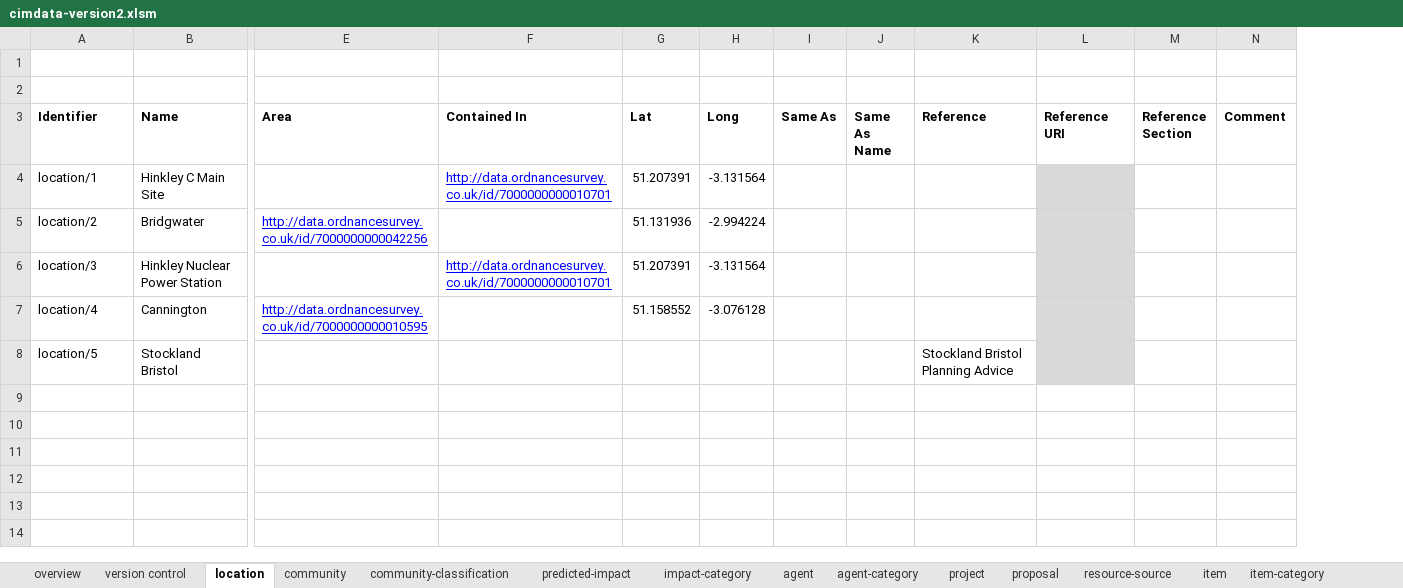
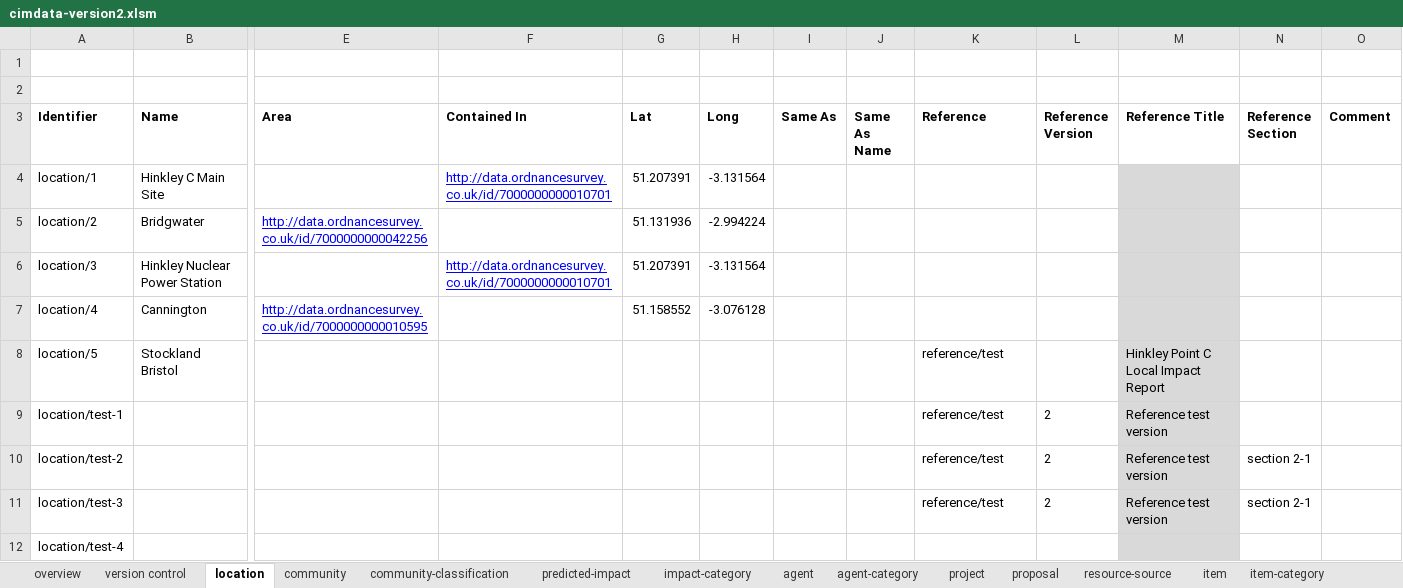
Before and after one commit to epimorphics/sedgemoor-data, an Excel workbook: package/client/cimdata-version2.xlsm, sheet location, drawn as a sheet; only a part is shown, gaps mark what is left out; values as stored, in another font and other column widths than the file's, no borders; charts and pictures not drawn; removed rows and columns are numbered as before the commit, all else as after; rows hold the shown columns only; the diff names each change by its address in the sheet, - before the commit and + after, or states it on an @@ line.

Commit message:
Updates to handling references
closes #1
closes #3
closes #6

```diff
--- a/package/client/cimdata-version2.xlsm (sheet location)
+++ b/package/client/cimdata-version2.xlsm (sheet location)
-column L (Reference URI), empty
+column L (Reference Version), empty
+column M (Reference Title), row 8: Hinkley Point C Local Impact Report
-K8 (Reference): Stockland Bristol Planning Advice
+K8 (Reference): reference/test
+row 9: location/test-1 |  |  |  |  |  |  |  | reference/test | 2 | Reference test version
+row 10: location/test-2 |  |  |  |  |  |  |  | reference/test | 2 | Reference test version | section 2-1
+row 11: location/test-3 |  |  |  |  |  |  |  | reference/test | 2 | Reference test version | section 2-1
+row 12: location/test-4
```
Also changed, not shown: sheet predicted-impact, sheet community, sheet reference, sheet resource-source, sheet item, sheet agent, 3 more sheets, charts or pictures, 12 other files.
